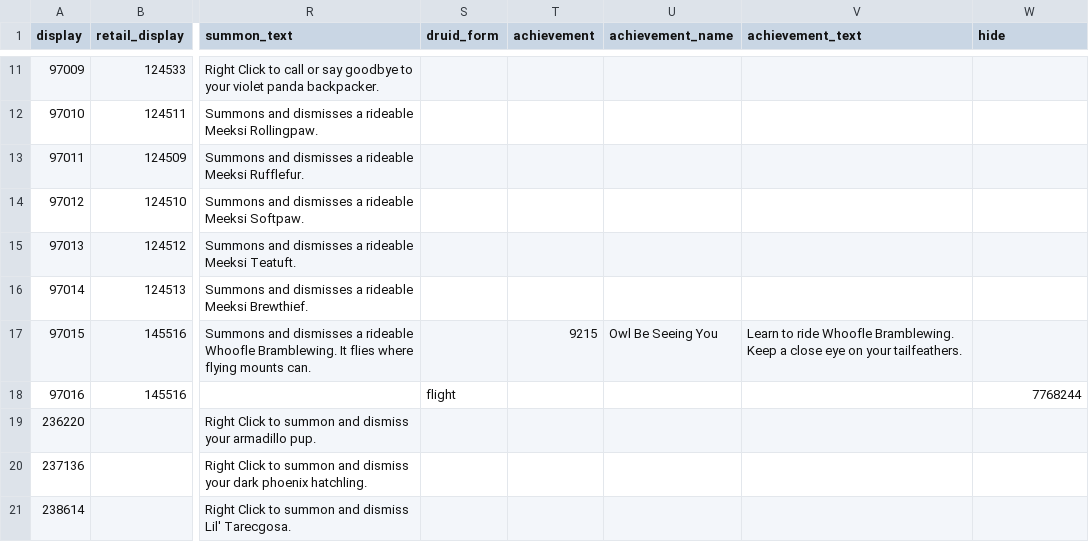
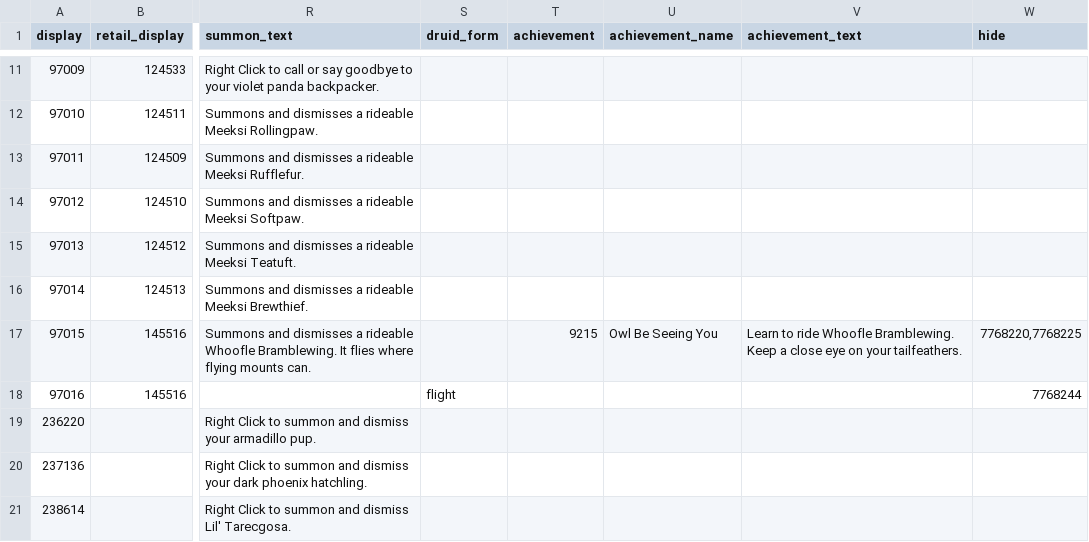
Before and after one commit to buildthehomelab/wow-mod-retail-pets, a TSV file: data/pets.tsv, drawn as a sheet; only a part is shown, gaps mark what is left out; the diff names each change by its address in the sheet, - before the commit and + after, or states it on an @@ line.

```diff
--- a/data/pets.tsv
+++ b/data/pets.tsv
-W17 (hide): (empty)
+W17 (hide): 7768220,7768225
```
